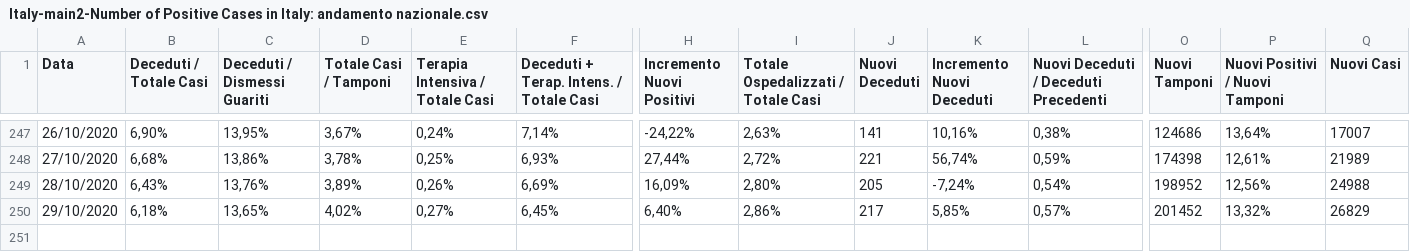
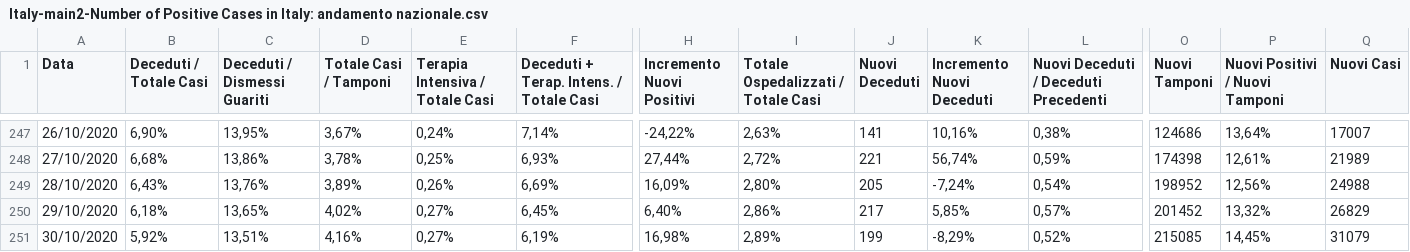
Before and after one commit to angelodm/covid-19_general_statistics, a CSV file: coronavirus_data/Italy-main2-Number of Positive Cases in Italy: andamento nazionale.csv, drawn as a sheet; only a part is shown, gaps mark what is left out; rows hold the shown columns only; the diff names each change by its address in the sheet, - before the commit and + after, or states it on an @@ line.

Commit message:
Covid-19 Data & Statistics

```diff
--- a/coronavirus_data/Italy-main2-Number of Positive Cases in Italy: andamento nazionale.csv
+++ b/coronavirus_data/Italy-main2-Number of Positive Cases in Italy: andamento nazionale.csv
+row 251: 30/10/2020 | 5,92% | 13,51% | 4,16% | 0,27% | 6,19% | 16,98% | 2,89% | 199 | -8,29% | 0,52% | 215085 | 14,45% | 31079
```
Also changed, not shown: coronavirus_data/Calabria-main-Number of Positive Cases in Italy: Calabria.csv, coronavirus_data/Italy-main-Number of Positive Cases in Italy: andamento nazionale.csv, 12 other files.
